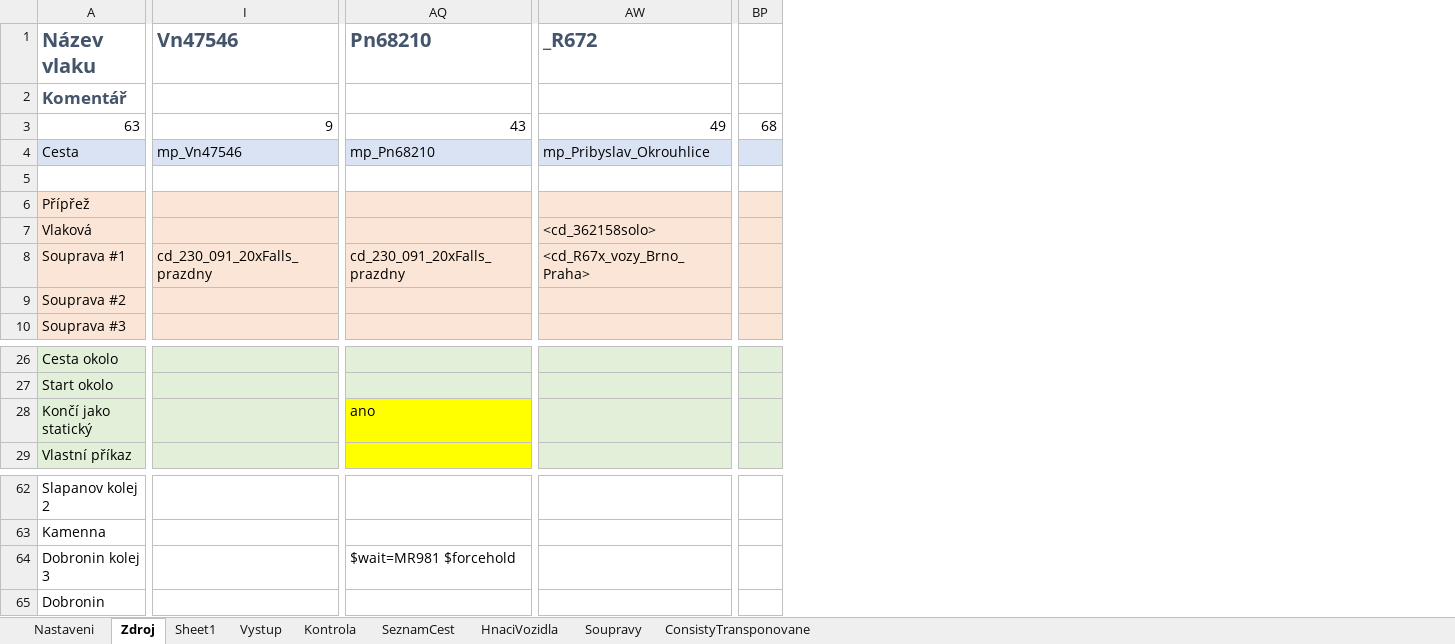
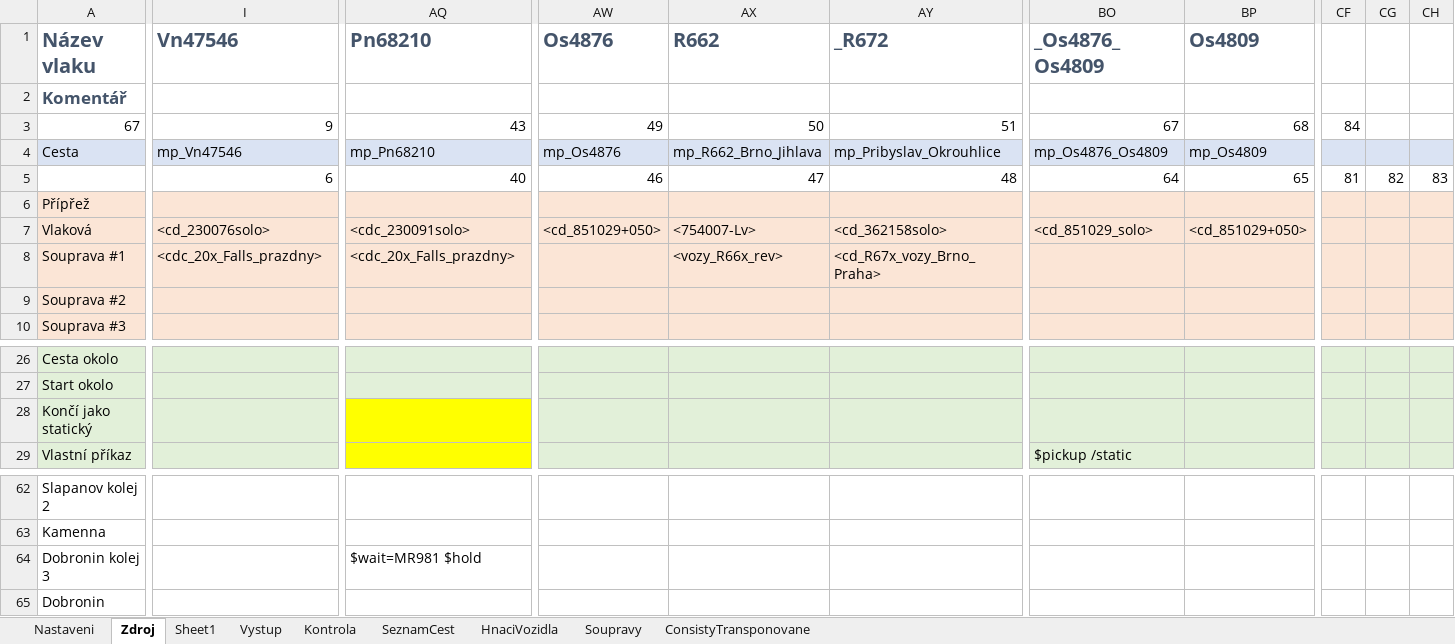
Before and after one commit to matejpacha/or_timetables, an Excel workbook: Trat225/ROUTES/Breclav - Praha/Activities/Openrails/Jihlava-HavlBrod_2005.timetable-or.xlsm, sheet Zdroj, drawn as a sheet; only a part is shown, gaps mark what is left out; values as stored, in another font and other column widths than the file's, no borders; charts and pictures and conditional formats not drawn; removed rows and columns are numbered as before the commit, all else as after; rows hold the shown columns only; the diff covers the shown part only; the diff names each change by its address in the sheet, - before the commit and + after, or states it on an @@ line.

Commit message:
Trat225:
* updated R667 to match the rules for train arrival to Jihlava
* added Os4876 / Os4809
* small adjustments to Rn52241 and Pn68210

```diff
--- a/Trat225/ROUTES/Breclav - Praha/Activities/Openrails/Jihlava-HavlBrod_2005.timetable-or.xlsm (sheet Zdroj)
+++ b/Trat225/ROUTES/Breclav - Praha/Activities/Openrails/Jihlava-HavlBrod_2005.timetable-or.xlsm (sheet Zdroj)
+column AW (Os4876), rows 3-7: 49 | mp_Os4876 | 46 |  | <cd_851029+050>
+column AX (R662), rows 3-8: 50 | mp_R662_Brno_Jihlava | 47 |  | <754007-Lv> | <vozy_R66x_rev>
+column BO (_Os4876_Os4809), rows 3-7: 67 | mp_Os4876_Os4809 | 64 |  | <cd_851029_solo>; row 29: $pickup /static
+column BP (Os4809), rows 3-7: 68 | mp_Os4809 | 65 |  | <cd_851029+050>
-column BP, row 3: 68
+column CF, rows 3-5: 84 |  | 81
+column CG, row 5: 82
+column CH, row 5: 83
-A3 (Název vlaku): 63
+A3 (Název vlaku): 67
-AY3 (_R672): 49
+AY3 (_R672): 51
-row 5: (empty)
+row 5:  | 6 | 40 | 46 | 47 | 48 | 64 | 65 | 81 | 82 | 83
-I7 (Vn47546): (empty)
+I7 (Vn47546): <cd_230076solo>
-AQ7 (Pn68210): (empty)
+AQ7 (Pn68210): <cdc_230091solo>
-I8 (Vn47546): cd_230_091_20xFalls_prazdny
+I8 (Vn47546): <cdc_20x_Falls_prazdny>
-AQ8 (Pn68210): cd_230_091_20xFalls_prazdny
+AQ8 (Pn68210): <cdc_20x_Falls_prazdny>
-AQ28 (Pn68210): ano
+AQ28 (Pn68210): (empty)
-AQ64 (Pn68210): $wait=MR981 $forcehold
+AQ64 (Pn68210): $wait=MR981 $hold
```
Also changed, not shown: 50 edited cells elsewhere in this sheet, sheet ConsistyTransponovane, sheet Vystup, sheet SeznamCest, sheet Kontrola, formulas that keep their value, charts or pictures, 18 other files.
